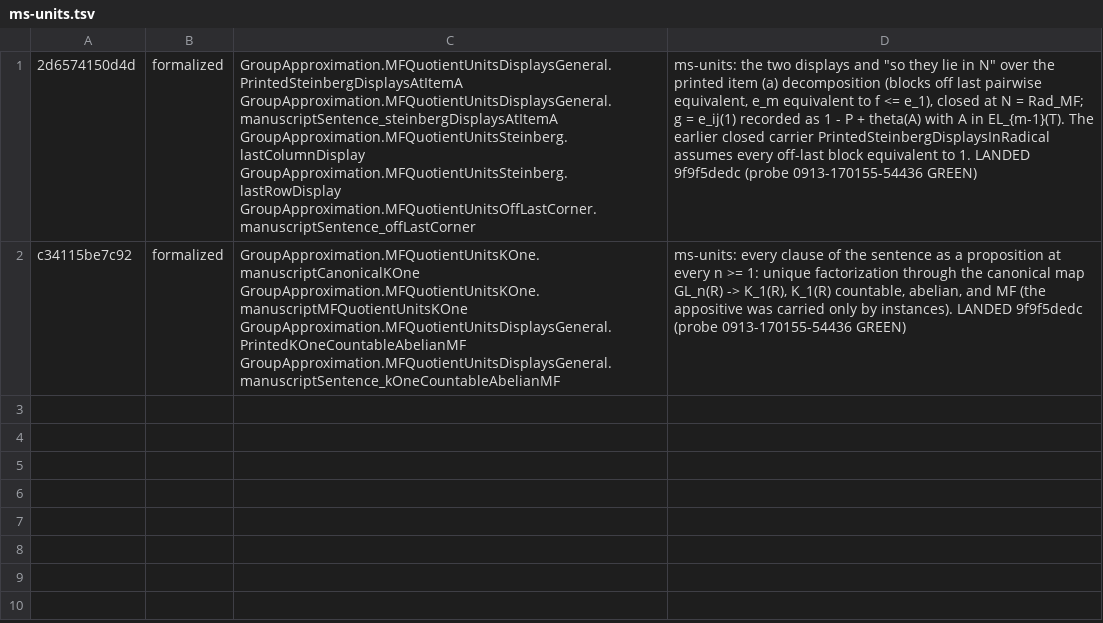
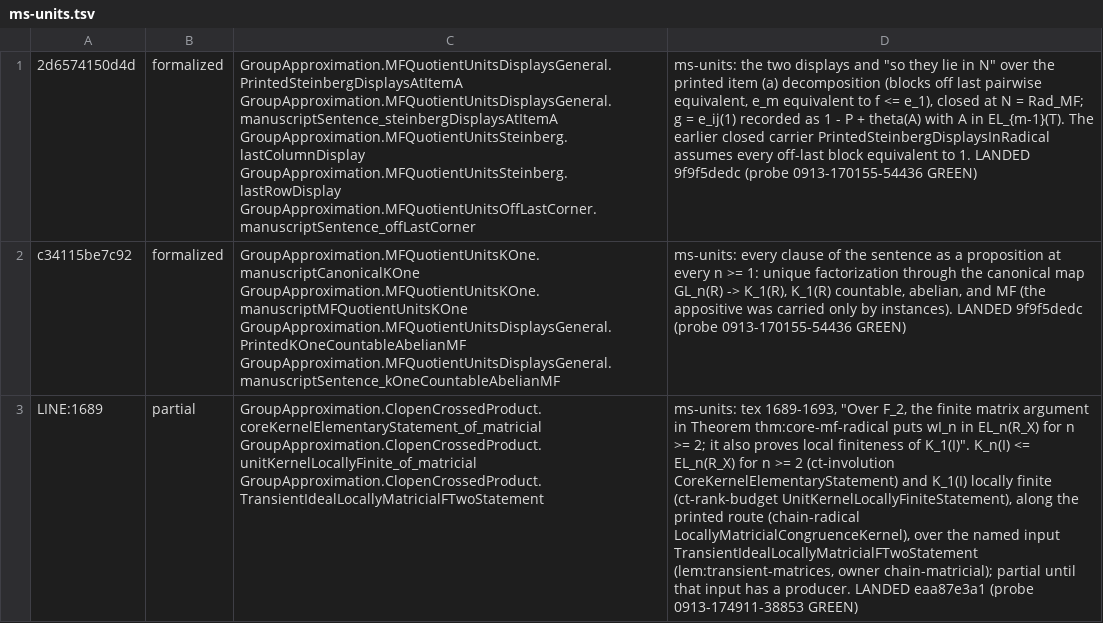
Before and after one commit to SauersML/group-approximation, a TSV file: metadata/nm-census-rows/ms-units.tsv, drawn as a sheet; the diff names each change by its address in the sheet, - before the commit and + after, or states it on an @@ line.

```diff
--- a/metadata/nm-census-rows/ms-units.tsv
+++ b/metadata/nm-census-rows/ms-units.tsv
+row 3: LINE:1689 | partial | GroupApproximation.ClopenCrossedProduct.coreKernelElementaryStatement_of_matricial GroupApproximation.ClopenCrossedProduct.unitKernelLocallyFinite_of_matricial GroupApproximation.ClopenCrossedProduct.TransientIdealLocallyMatricialFTwoStatement | ms-units: tex 1689-1693, "Over F_2, the finite matrix argument in Theorem thm:core-mf-radical puts wI_n in EL_n(R_X) for n >= 2; it also proves local finiteness of K_1(I)". K_n(I) <= EL_n(R_X) for n >= 2 (ct-involution CoreKernelElementaryStatement) and K_1(I) locally finite (ct-rank-budget UnitKernelLocallyFiniteStatement), along the printed route (chain-radical LocallyMatricialCongruenceKernel), over the named input TransientIdealLocallyMatricialFTwoStatement (lem:transient-matrices, owner chain-matricial); partial until that input has a producer. LANDED eaa87e3a1 (probe 0913-174911-38853 GREEN)
```
Also changed, not shown: 1 other file.
